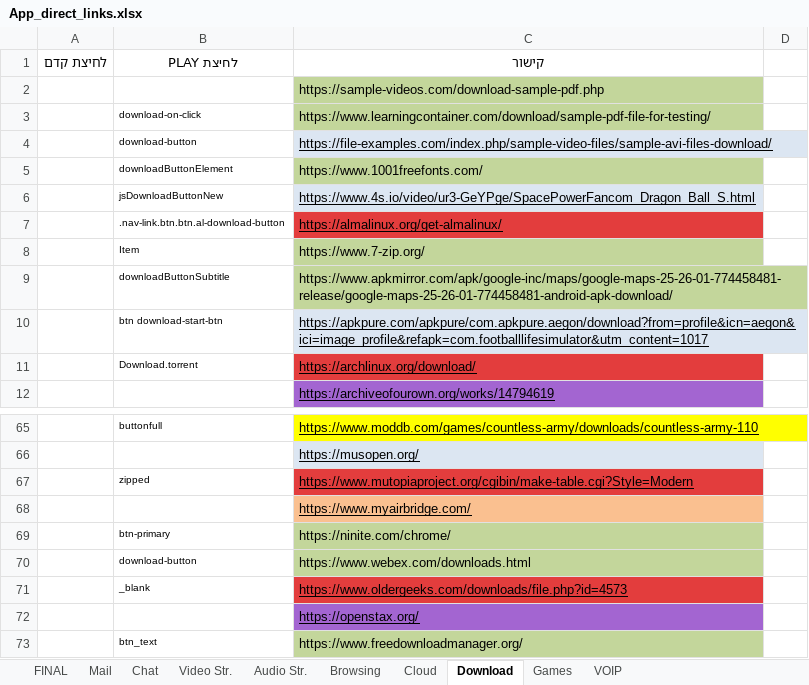
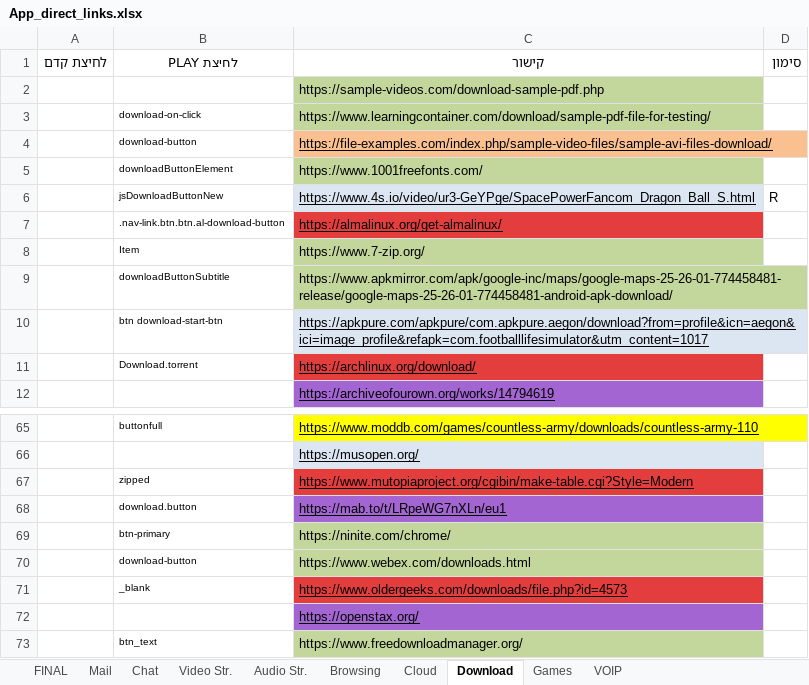
Before and after one commit to yaelrosen77/Final_Project, an Excel workbook: Crawler/App_direct_links.xlsx, sheet Download, drawn as a sheet; only a part is shown, gaps mark what is left out; values as stored, in another font and other column widths than the file's, no borders; removed rows and columns are numbered as before the commit, all else as after; the diff covers the shown part only; the diff names each change by its address in the sheet, - before the commit and + after, or states it on an @@ line.

```diff
--- a/Crawler/App_direct_links.xlsx (sheet Download)
+++ b/Crawler/App_direct_links.xlsx (sheet Download)
-D1: (empty)
+D1: סימון
-C4 fill: #DCE6F2
+C4 fill: #FAC090
-D6: (empty)
+D6: R
-row 68:  |  | https://www.myairbridge.com/
+row 68:  | download.button | https://mab.to/t/LRpeWG7nXLn/eu1
```
Also changed, not shown: 14 added rows and 14 removed rows elsewhere in this sheet, 2 other files.
